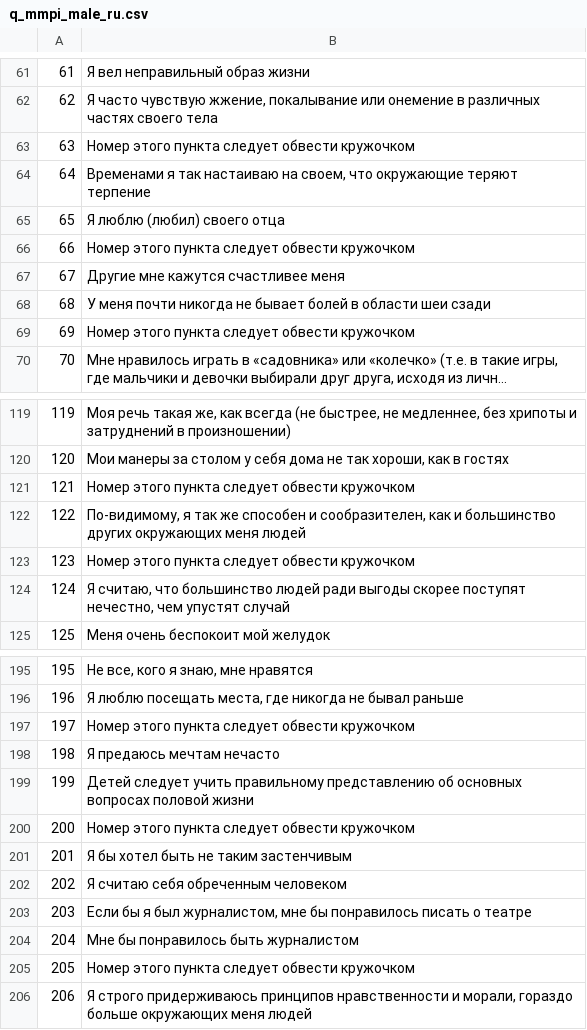
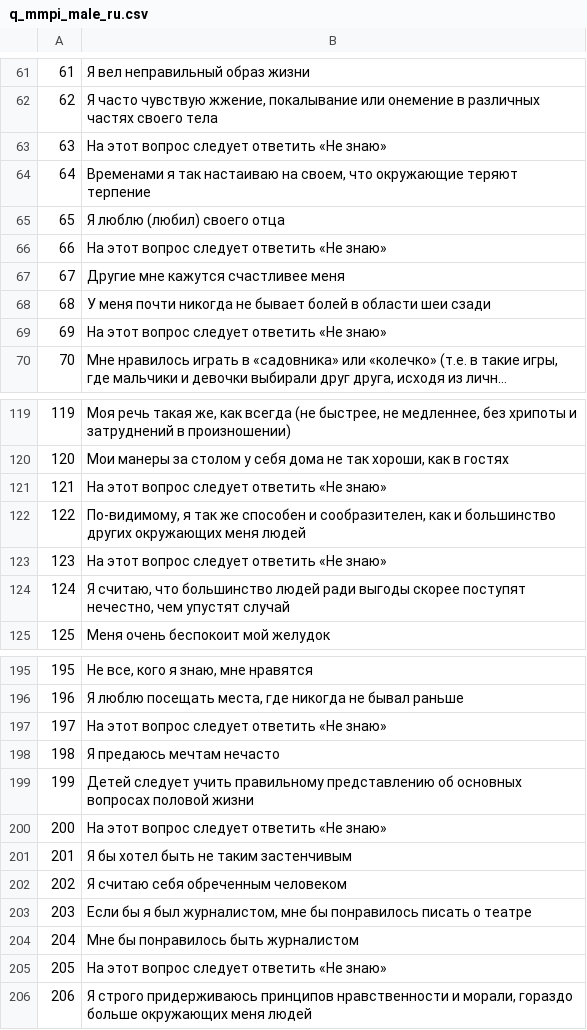
Before and after one commit to novokshonovp/MMPI, a CSV file: data/q_mmpi_male_ru.csv, drawn as a sheet; only a part is shown, gaps mark what is left out; long unchanged cells end in …; the diff covers the shown part only; the diff names each change by its address in the sheet, - before the commit and + after, or states it on an @@ line.

```diff
--- a/data/q_mmpi_male_ru.csv
+++ b/data/q_mmpi_male_ru.csv
-B63: Номер этого пункта следует обвести кружочком
+B63: На этот вопрос следует ответить «Не знаю»
-B66: Номер этого пункта следует обвести кружочком
+B66: На этот вопрос следует ответить «Не знаю»
-B69: Номер этого пункта следует обвести кружочком
+B69: На этот вопрос следует ответить «Не знаю»
-B121: Номер этого пункта следует обвести кружочком
+B121: На этот вопрос следует ответить «Не знаю»
-B123: Номер этого пункта следует обвести кружочком
+B123: На этот вопрос следует ответить «Не знаю»
-B197: Номер этого пункта следует обвести кружочком
+B197: На этот вопрос следует ответить «Не знаю»
-B200: Номер этого пункта следует обвести кружочком
+B200: На этот вопрос следует ответить «Не знаю»
-B205: Номер этого пункта следует обвести кружочком
+B205: На этот вопрос следует ответить «Не знаю»
```
Also changed, not shown: 21 edited cells elsewhere in this file, data/q_mmpi_female_ru.csv, 6 other files.
